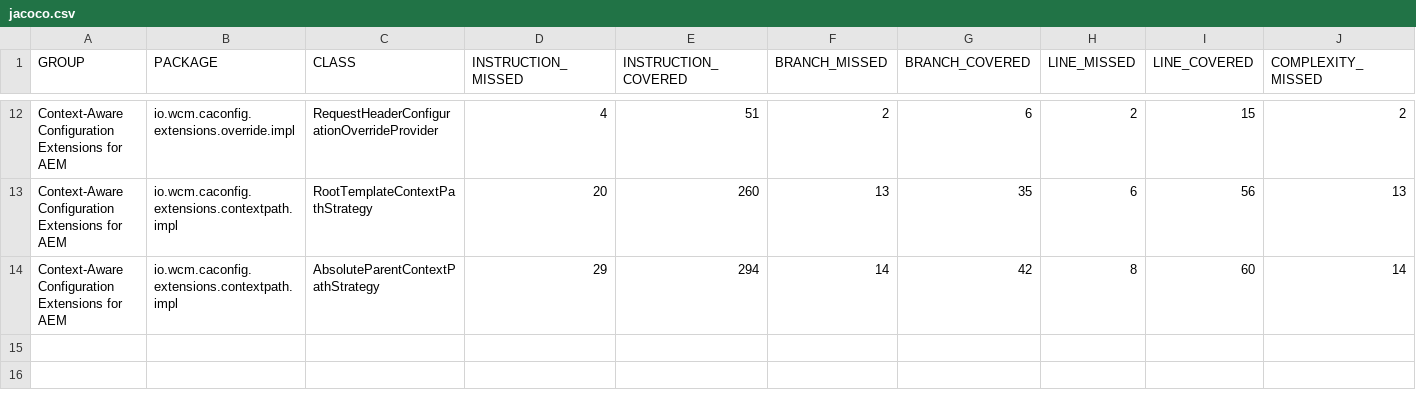
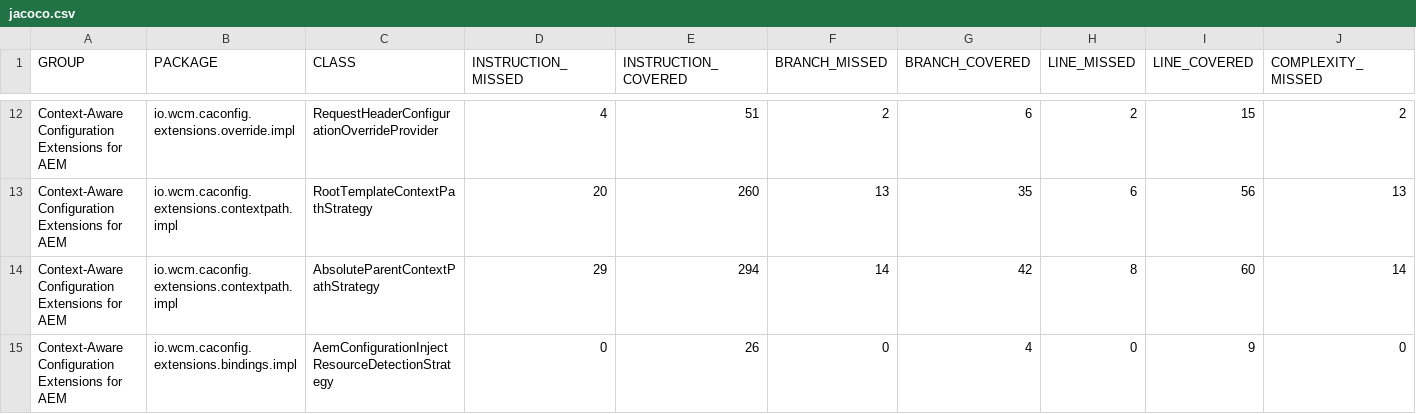
Before and after one commit to wcm-io/wcm-io.github.io, a CSV file: caconfig/extensions/jacoco-unit/jacoco.csv, drawn as a sheet; only a part is shown, gaps mark what is left out; rows hold the shown columns only; the diff names each change by its address in the sheet, - before the commit and + after, or states it on an @@ line.

Commit message:
Maven site: wcm-io/wcm-io-caconfig

```diff
--- a/caconfig/extensions/jacoco-unit/jacoco.csv
+++ b/caconfig/extensions/jacoco-unit/jacoco.csv
+row 15: Context-Aware Configuration Extensions for AEM | io.wcm.caconfig.extensions.bindings.impl | AemConfigurationInjectResourceDetectionStrategy | 0 | 26 | 0 | 4 | 0 | 9 | 0
```
Also changed, not shown: caconfig/extensions/jacoco/jacoco.csv, 51 other files.
